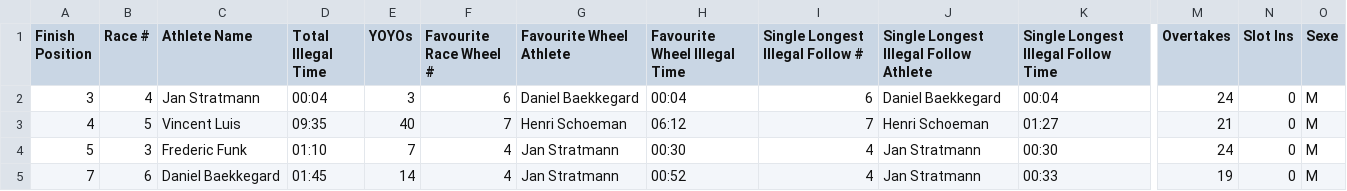
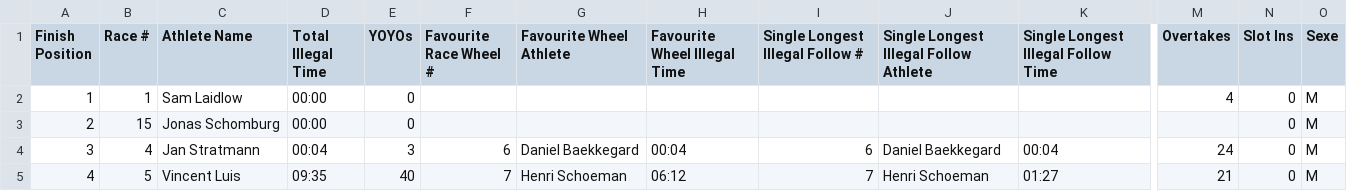
Before and after one commit to analyticsPapy/drafting_study, a CSV file: raceranger_final_parsed - raceranger_final_parsed.csv, drawn as a sheet; only a part is shown, gaps mark what is left out; the shorter side is filled out with more unchanged rows; rows hold the shown columns only; the diff names each change by its address in the sheet, - before the commit and + after, or states it on an @@ line.

```diff
--- a/raceranger_final_parsed - raceranger_final_parsed.csv
+++ b/raceranger_final_parsed - raceranger_final_parsed.csv
+row 2: 1 | 1 | Sam Laidlow | 00:00 | 0 |  |  |  |  |  |  | 4 | 0 | M
+row 3: 2 | 15 | Jonas Schomburg | 00:00 | 0 |  |  |  |  |  |  |  | 0 | M
```
Also changed, not shown: 1 other file.
